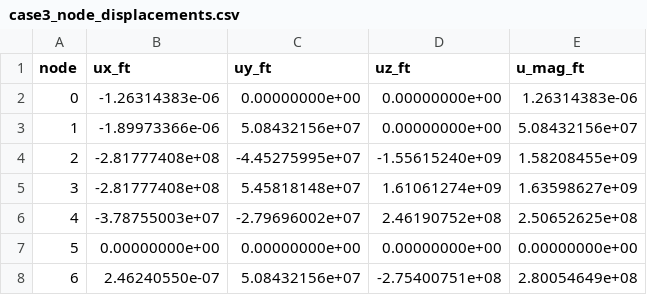
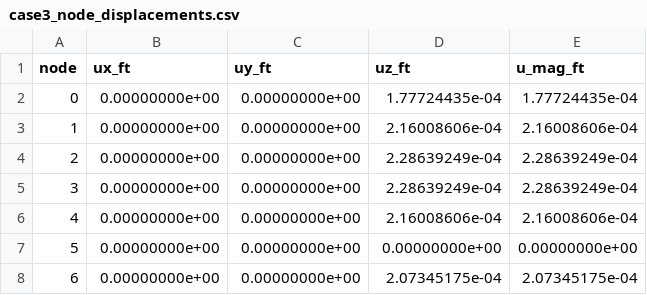
Before and after one commit to mmah26/aero510, a CSV file: figures/case3_node_displacements.csv, drawn as a sheet.

```diff
--- a/figures/case3_node_displacements.csv
+++ b/figures/case3_node_displacements.csv
@@ -1,8 +1,8 @@
 node,ux_ft,uy_ft,uz_ft,u_mag_ft
-0,-1.26314383e-06,0.00000000e+00,0.00000000e+00,1.26314383e-06
-1,-1.89973366e-06,5.08432156e+07,0.00000000e+00,5.08432156e+07
-2,-2.81777408e+08,-4.45275995e+07,-1.55615240e+09,1.58208455e+09
-3,-2.81777408e+08,5.45818148e+07,1.61061274e+09,1.63598627e+09
-4,-3.78755003e+07,-2.79696002e+07,2.46190752e+08,2.50652625e+08
+0,0.00000000e+00,0.00000000e+00,1.77724435e-04,1.77724435e-04
+1,0.00000000e+00,0.00000000e+00,2.16008606e-04,2.16008606e-04
+2,0.00000000e+00,0.00000000e+00,2.28639249e-04,2.28639249e-04
+3,0.00000000e+00,0.00000000e+00,2.28639249e-04,2.28639249e-04
+4,0.00000000e+00,0.00000000e+00,2.16008606e-04,2.16008606e-04
 5,0.00000000e+00,0.00000000e+00,0.00000000e+00,0.00000000e+00
-6,2.46240550e-07,5.08432156e+07,-2.75400751e+08,2.80054649e+08
+6,0.00000000e+00,0.00000000e+00,2.07345175e-04,2.07345175e-04
```
Also changed, not shown: figures/case1_element_results.csv, figures/case1_node_displacements.csv, 15 other files.
